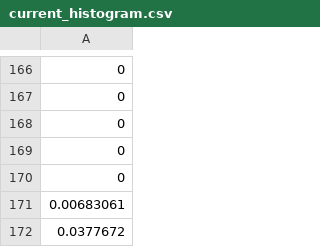
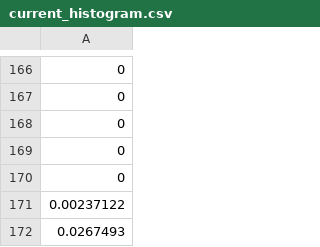
Before and after one commit to robotology/icub-main, a CSV file: app/pf3dTracker/current_histogram.csv, drawn as a sheet; only a part is shown, gaps mark what is left out; the diff covers the shown part only.

```diff
--- a/app/pf3dTracker/current_histogram.csv
+++ b/app/pf3dTracker/current_histogram.csv
@@ -170,3 +170,3 @@
 0
-0.00683061
-0.0377672
+0.00237122
+0.0267493
```
Also changed, not shown: 1 added row, 1 removed row and 32 edited cells elsewhere in this file, 14 other files.
